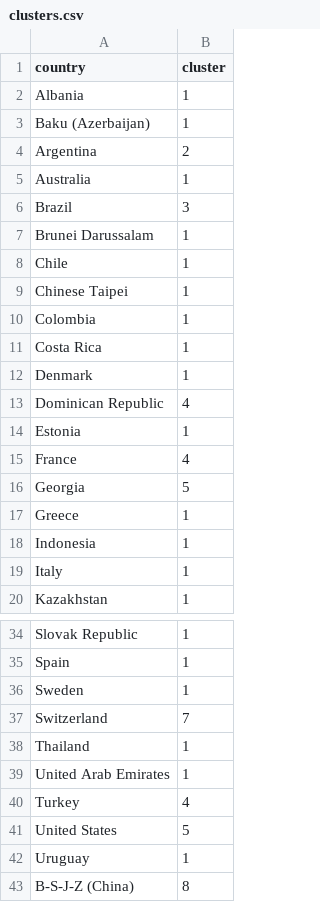
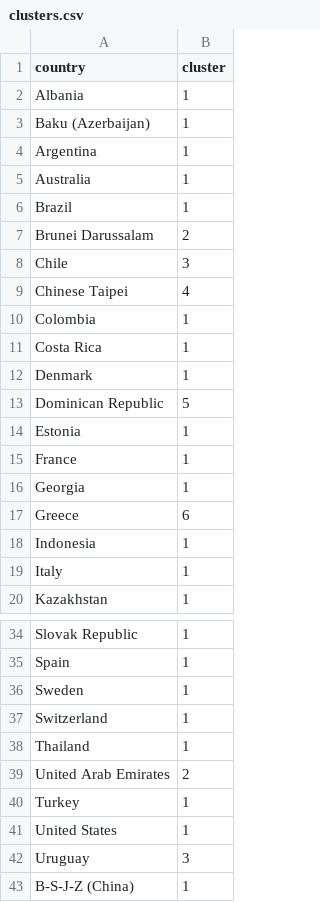
Before and after one commit to ignaciocunado/clustering-nations, a CSV file: data/clusters/clusters.csv, drawn as a sheet; only a part is shown, gaps mark what is left out; the diff covers the shown part only.

```diff
--- a/data/clusters/clusters.csv
+++ b/data/clusters/clusters.csv
@@ -3,8 +3,8 @@ Albania,1
 Baku (Azerbaijan),1
-Argentina,2
+Argentina,1
 Australia,1
-Brazil,3
-Brunei Darussalam,1
-Chile,1
-Chinese Taipei,1
+Brazil,1
+Brunei Darussalam,2
+Chile,3
+Chinese Taipei,4
 Colombia,1
@@ -12,7 +12,7 @@ Costa Rica,1
 Denmark,1
-Dominican Republic,4
+Dominican Republic,5
 Estonia,1
-France,4
-Georgia,5
-Greece,1
+France,1
+Georgia,1
+Greece,6
 Indonesia,1
@@ -36,8 +36,8 @@ Spain,1
 Sweden,1
-Switzerland,7
+Switzerland,1
 Thailand,1
-United Arab Emirates,1
-Turkey,4
-United States,5
-Uruguay,1
-B-S-J-Z (China),8
+United Arab Emirates,2
+Turkey,1
+United States,1
+Uruguay,3
+B-S-J-Z (China),1
```
Also changed, not shown: 2 edited cells elsewhere in this file, 5 other files.
